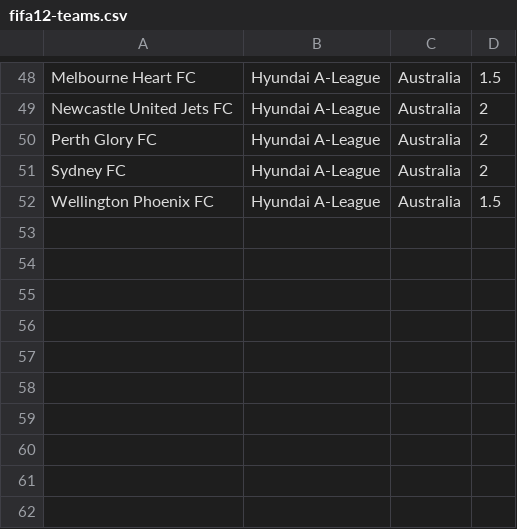
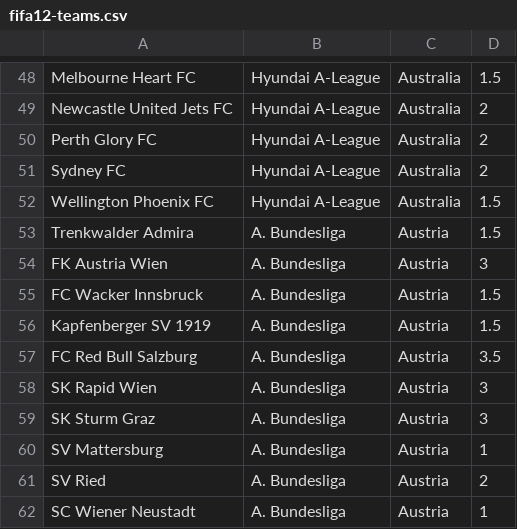
Before and after one commit to prondzyn/fifa-drawer, a CSV file: data/fifa12-teams.csv, drawn as a sheet; only a part is shown, gaps mark what is left out.

Commit message:
adding Austrian A. Bundesliga

```diff
--- a/data/fifa12-teams.csv
+++ b/data/fifa12-teams.csv
@@ -52 +52,11 @@ Sydney FC,Hyundai A-League,Australia,2
 Wellington Phoenix FC,Hyundai A-League,Australia,1.5
+Trenkwalder Admira,A. Bundesliga,Austria,1.5
+FK Austria Wien,A. Bundesliga,Austria,3
+FC Wacker Innsbruck,A. Bundesliga,Austria,1.5
+Kapfenberger SV 1919,A. Bundesliga,Austria,1.5
+FC Red Bull Salzburg,A. Bundesliga,Austria,3.5
+SK Rapid Wien,A. Bundesliga,Austria,3
+SK Sturm Graz,A. Bundesliga,Austria,3
+SV Mattersburg,A. Bundesliga,Austria,1
+SV Ried,A. Bundesliga,Austria,2
+SC Wiener Neustadt,A. Bundesliga,Austria,1
```
